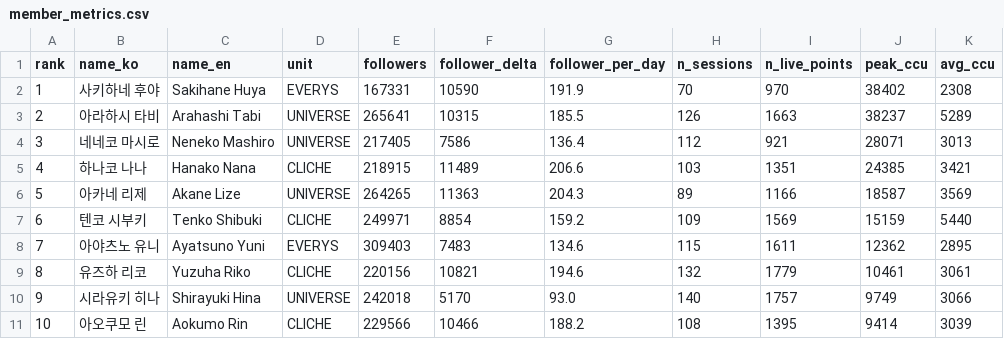
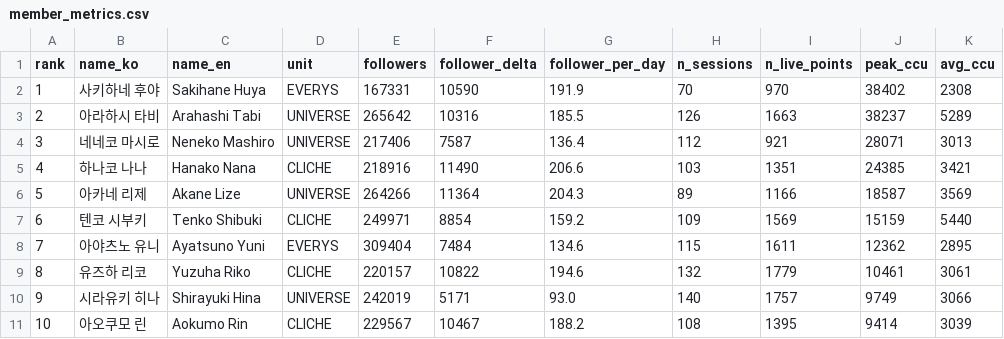
Before and after one commit to Argenviol/Youtube_analyze, a CSV file: youtube_analyze_all/08_live_viewership/data/member_metrics.csv, drawn as a sheet; only a part is shown; the diff names each change by its address in the sheet, - before the commit and + after, or states it on an @@ line.

```diff
--- a/youtube_analyze_all/08_live_viewership/data/member_metrics.csv
+++ b/youtube_analyze_all/08_live_viewership/data/member_metrics.csv
-E3 (followers): 265641
+E3 (followers): 265642
-F3 (follower_delta): 10315
+F3 (follower_delta): 10316
-E4 (followers): 217405
+E4 (followers): 217406
-F4 (follower_delta): 7586
+F4 (follower_delta): 7587
-E5 (followers): 218915
+E5 (followers): 218916
-F5 (follower_delta): 11489
+F5 (follower_delta): 11490
-E6 (followers): 264265
+E6 (followers): 264266
-F6 (follower_delta): 11363
+F6 (follower_delta): 11364
-E8 (followers): 309403
+E8 (followers): 309404
-F8 (follower_delta): 7483
+F8 (follower_delta): 7484
-E9 (followers): 220156
+E9 (followers): 220157
-F9 (follower_delta): 10821
+F9 (follower_delta): 10822
-E10 (followers): 242018
+E10 (followers): 242019
-F10 (follower_delta): 5170
+F10 (follower_delta): 5171
-E11 (followers): 229566
+E11 (followers): 229567
-F11 (follower_delta): 10466
+F11 (follower_delta): 10467
```
Also changed, not shown: 9 other files.
